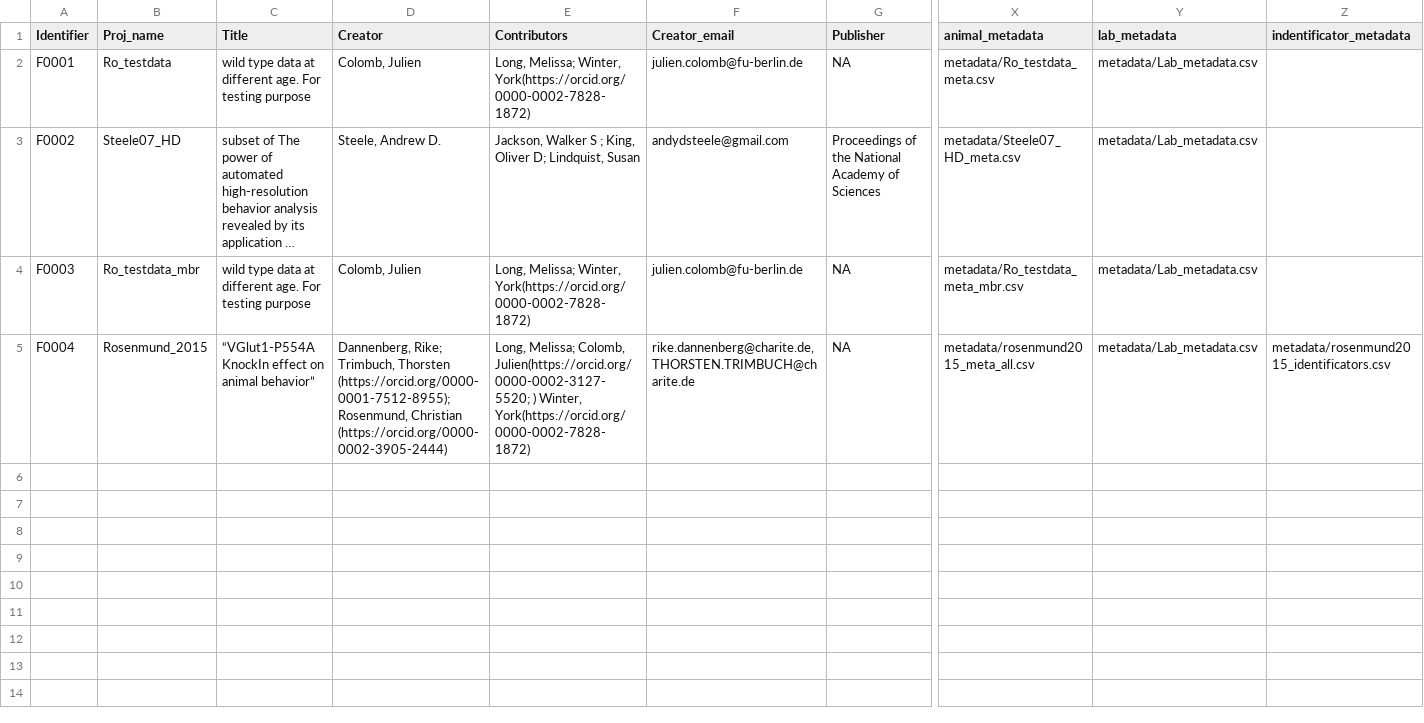
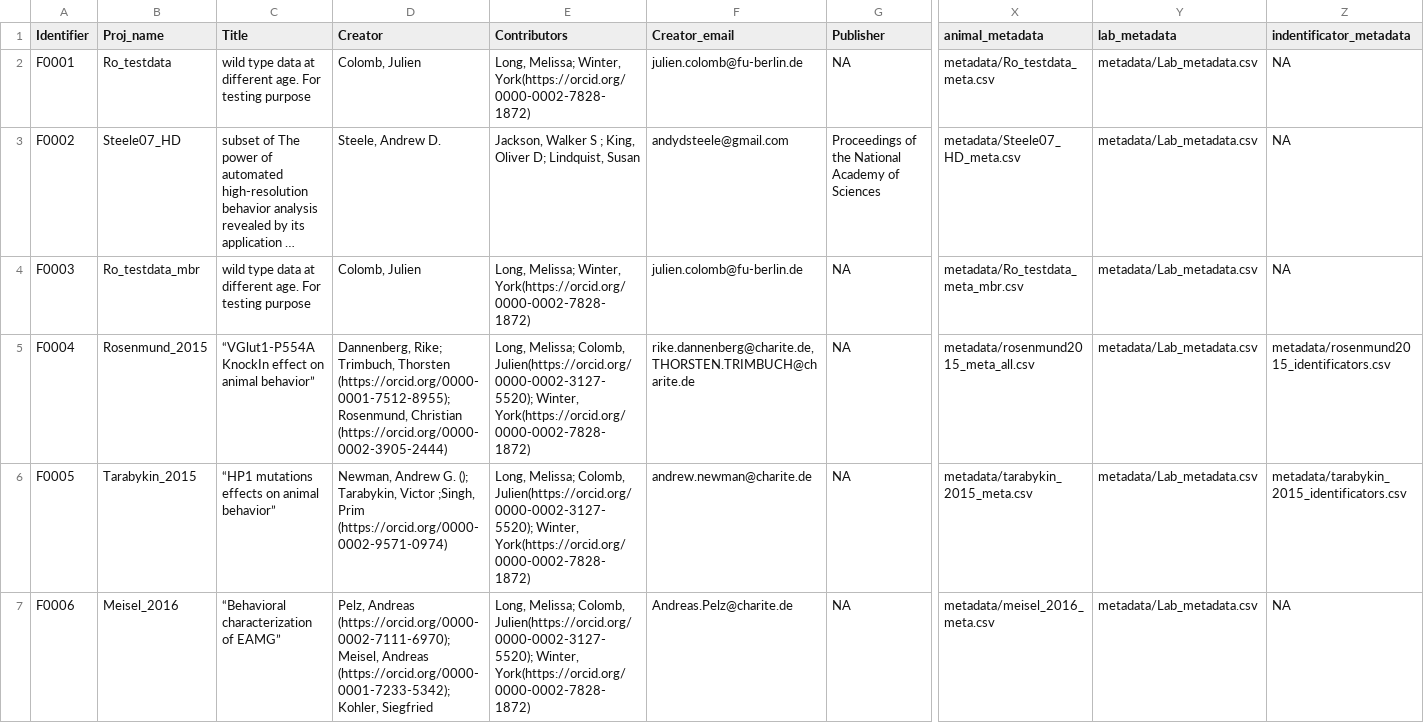
Before and after one commit to jcolomb/HCS_analysis, a CSV file: data/Projects_metadata.csv, drawn as a sheet; only a part is shown, gaps mark what is left out; long unchanged cells end in …; rows hold the shown columns only; the diff names each change by its address in the sheet, - before the commit and + after, or states it on an @@ line.

```diff
--- a/data/Projects_metadata.csv
+++ b/data/Projects_metadata.csv
-Z2:Z4 (indentificator_metadata): (empty)
+Z2:Z4 (indentificator_metadata): NA
-E5 (Contributors): …Melissa; Colomb, Julien(https://orcid.org/0000-0002-3127-5520; ) Winter, York(https://orcid.org/0000-0002-7828-1872)
+E5 (Contributors): …Melissa; Colomb, Julien(https://orcid.org/0000-0002-3127-5520); Winter, York(https://orcid.org/0000-0002-7828-1872)
+row 6: F0005 | Tarabykin_2015 | “HP1 mutations effects on animal behavior” | Newman, Andrew G. (); Tarabykin, Victor ;Singh, Prim (https://orcid.org/0000-0002-9571-0974) | Long, Melissa; Colomb, Julien(https://orcid.org/0000-0002-3127-5520); Winter, York(https://orcid.org/0000-0002-7828-1872) | andrew.newman@charite.de | NA | metadata/tarabykin_2015_meta.csv | metadata/Lab_metadata.csv | metadata/tarabykin_2015_identificators.csv
+row 7: F0006 | Meisel_2016 | “Behavioral characterization of EAMG” | Pelz, Andreas (https://orcid.org/0000-0002-7111-6970); Meisel, Andreas (https://orcid.org/0000-0001-7233-5342); Kohler, Siegfried | Long, Melissa; Colomb, Julien(https://orcid.org/0000-0002-3127-5520); Winter, York(https://orcid.org/0000-0002-7828-1872) | Andreas.Pelz@charite.de | NA | metadata/meisel_2016_meta.csv | metadata/Lab_metadata.csv | NA
```
Also changed, not shown: 6 other files.
